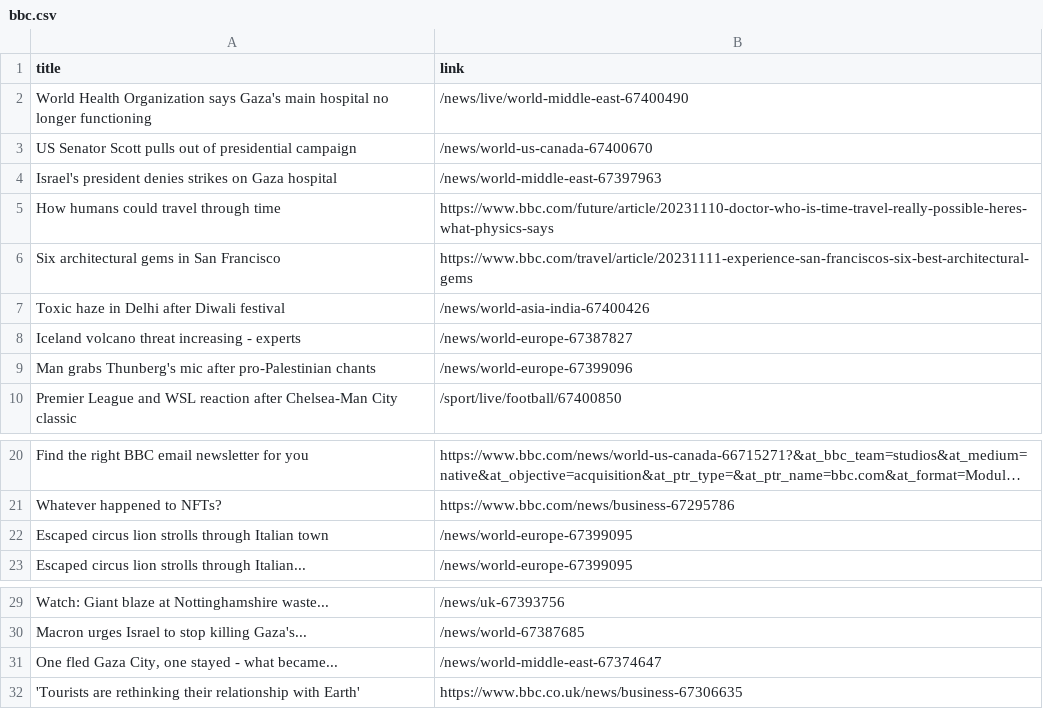
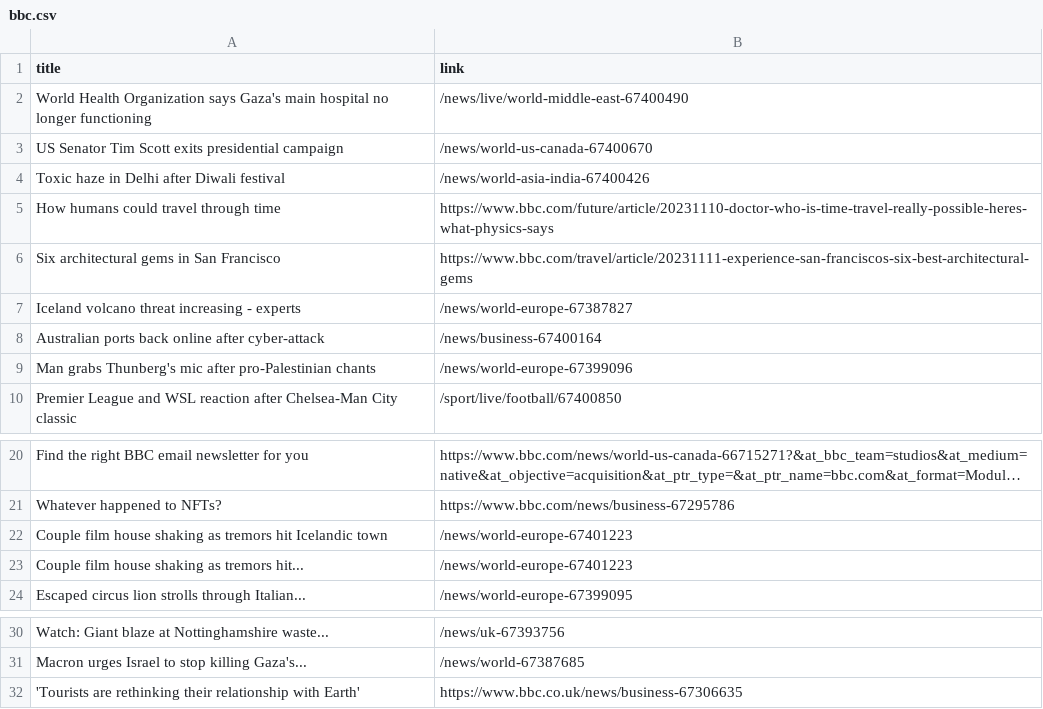
Before and after one commit to luyi-eve/automatic-scraper-bbc, a CSV file: bbc.csv, drawn as a sheet; only a part is shown, gaps mark what is left out; long unchanged cells end in …; removed rows and columns are numbered as before the commit, all else as after; the diff names each change by its address in the sheet, - before the commit and + after, or states it on an @@ line.

```diff
--- a/bbc.csv
+++ b/bbc.csv
-A3 (title): US Senator Scott pulls out of presidential campaign
+A3 (title): US Senator Tim Scott exits presidential campaign
-row 4: Israel's president denies strikes on Gaza hospital | /news/world-middle-east-67397963
@@ row 7 moved to row 4: Toxic haze in Delhi after Diwali festiva… @@
+row 8: Australian ports back online after cyber-attack | /news/business-67400164
-row 22: Escaped circus lion strolls through Italian town | /news/world-europe-67399095
+row 22: Couple film house shaking as tremors hit Icelandic town | /news/world-europe-67401223
+row 23: Couple film house shaking as tremors hit... | /news/world-europe-67401223
-row 31: One fled Gaza City, one stayed - what became... | /news/world-middle-east-67374647
```
